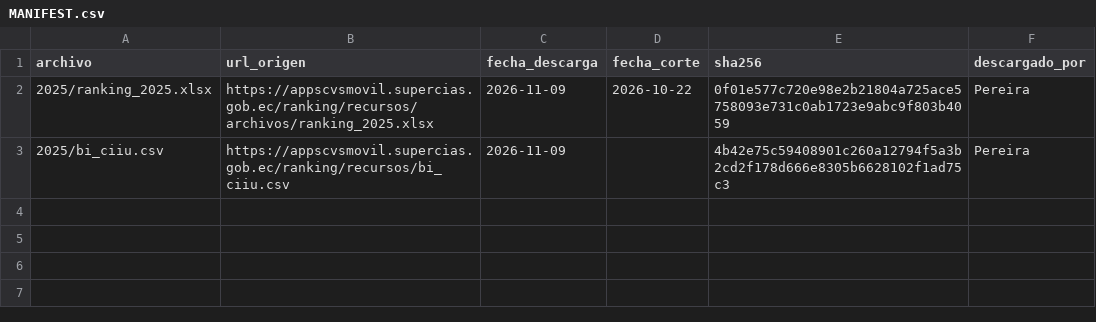
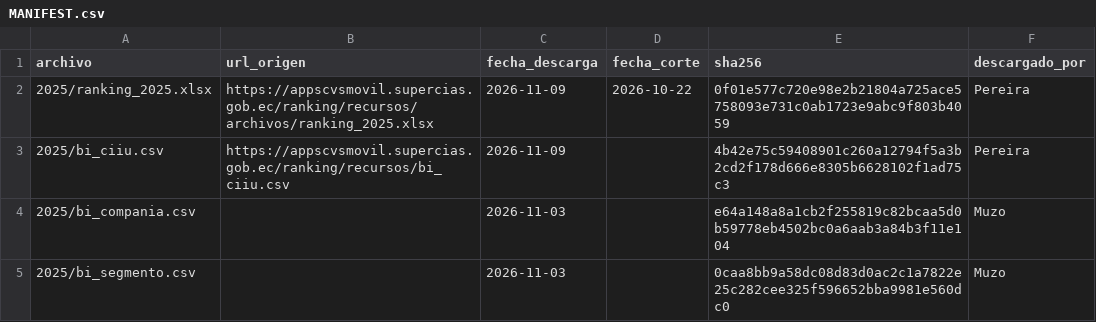
Before and after one commit to alda244/observatorio-epn, a CSV file: etl/datos/crudo/MANIFEST.csv, drawn as a sheet.

Commit message:
feat(etl): notebooks Medallion del Componente B y ficha del Bloque 2
Seis notebooks en etl/notebooks que llevan el ranking SCVS 2025 de crudo
a plata y oro, y construyen el Bloque 2 del Company Profile:

- 01 exploración del ranking: procedencia por hash, duplicados, cifras
  extremas y dato de empleados.
- 02 crudo a plata: limpieza, CIIU, tamaño derivado por ventas, alerta de
  empleados con su causa, RUC y validación con pandera.
- 03 plata a oro: universo, piloto de 500 y top 50 (RN-02), con
  validación cruzada contra la selección de A.
- 04 URLs oficiales: dominios candidatos y PeeringDB, filtro DNS y
  verificación ética con Scrapling.
- 05 captura web: portada y páginas institucionales con metadatos.
- 06 ficha del Bloque 2: tagline, descripción y productos/servicios
  literales, con su fuente.

Proyecto uv propio del módulo etl. Se agregan bi_segmento.csv y las
filas del MANIFEST de las descargas de B del 03-nov-2026.

```diff
--- a/etl/datos/crudo/MANIFEST.csv
+++ b/etl/datos/crudo/MANIFEST.csv
@@ -3 +3,3 @@ archivo,url_origen,fecha_descarga,fecha_corte,sha256,descargado_por
 2025/bi_ciiu.csv,https://appscvsmovil.supercias.gob.ec/ranking/recursos/bi_ciiu.csv,2026-11-09,,4b42e75c59408901c260a12794f5a3b2cd2f178d666e8305b6628102f1ad75c3,Pereira
+2025/bi_compania.csv,,2026-11-03,,e64a148a8a1cb2f255819c82bcaa5d0b59778eb4502bc0a6aab3a84b3f11e104,Muzo
+2025/bi_segmento.csv,,2026-11-03,,0caa8bb9a58dc08d83d0ac2c1a7822e25c282cee325f596652bba9981e560dc0,Muzo
```
Also changed, not shown: 21 other files.
